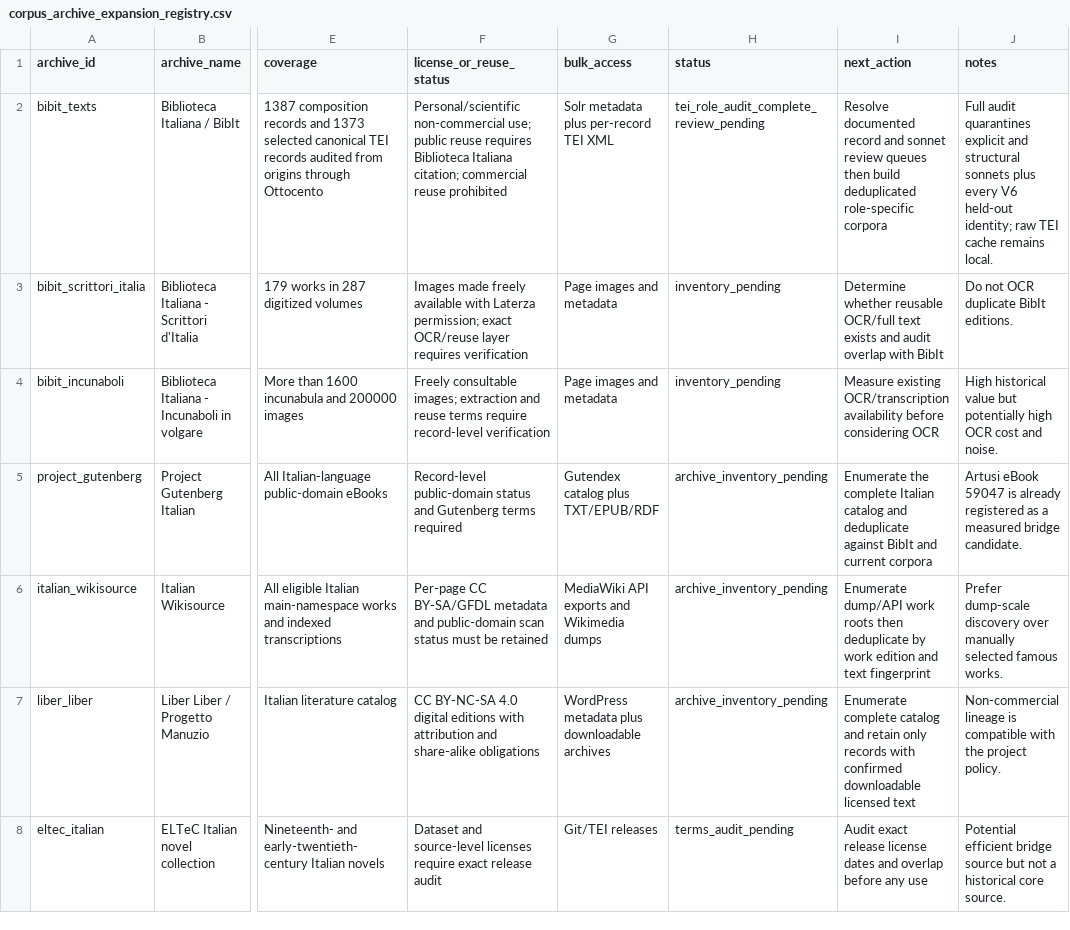
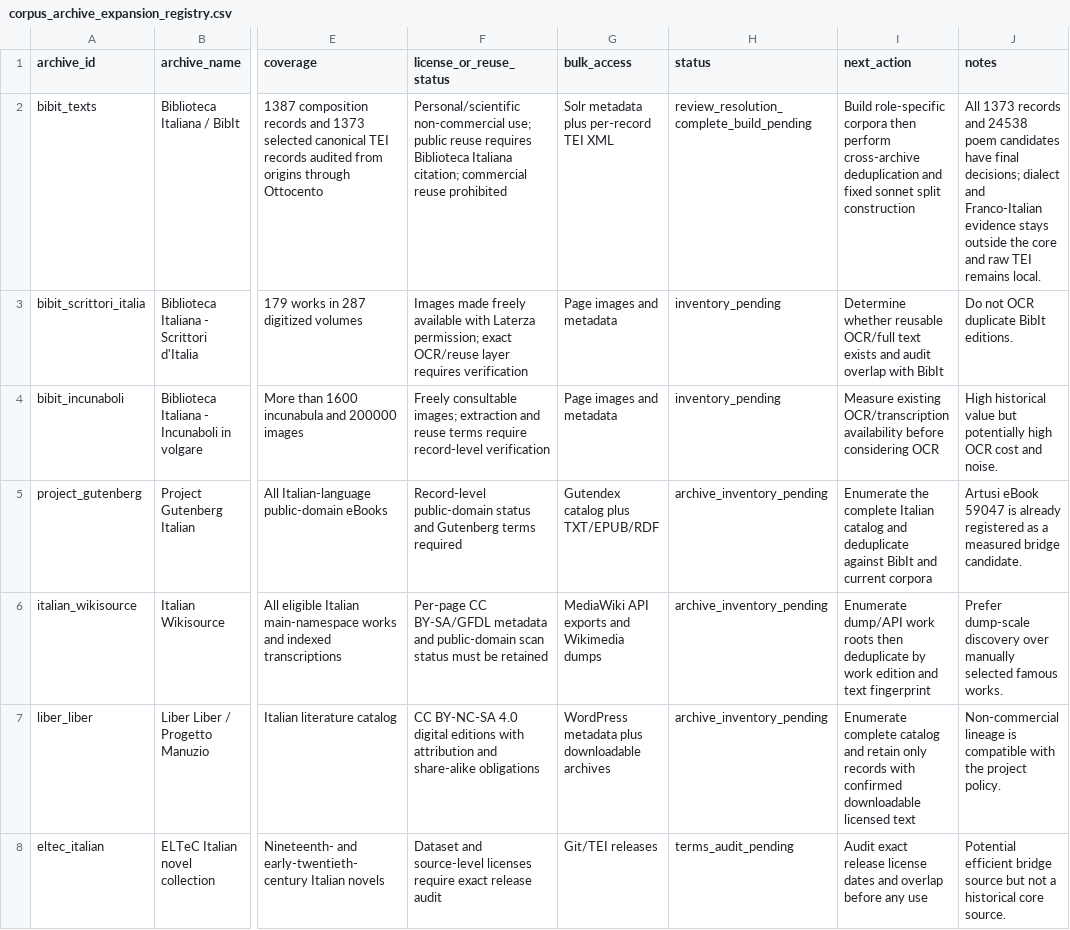
Before and after one commit to LeonardoPaccianiMori/portfolio-transformer-poetry, a CSV file: data/metadata/corpus_archive_expansion_registry.csv, drawn as a sheet; only a part is shown, gaps mark what is left out; the diff names each change by its address in the sheet, - before the commit and + after, or states it on an @@ line.

```diff
--- a/data/metadata/corpus_archive_expansion_registry.csv
+++ b/data/metadata/corpus_archive_expansion_registry.csv
-H2 (status): tei_role_audit_complete_review_pending
+H2 (status): review_resolution_complete_build_pending
-I2 (next_action): Resolve documented record and sonnet review queues then build deduplicated role-specific corpora
+I2 (next_action): Build role-specific corpora then perform cross-archive deduplication and fixed sonnet split construction
-J2 (notes): Full audit quarantines explicit and structural sonnets plus every V6 held-out identity; raw TEI cache remains local.
+J2 (notes): All 1373 records and 24538 poem candidates have final decisions; dialect and Franco-Italian evidence stays outside the core and raw TEI remains local.
```
Also changed, not shown: data/metadata/bibit_tei_audit_records.csv, data/metadata/sonnet_expansion_sources_manifest.csv, 15 other files.
